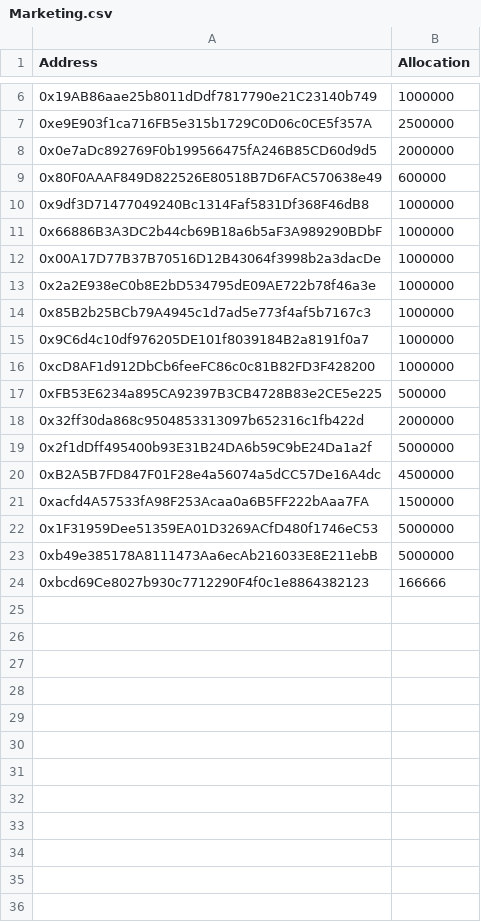
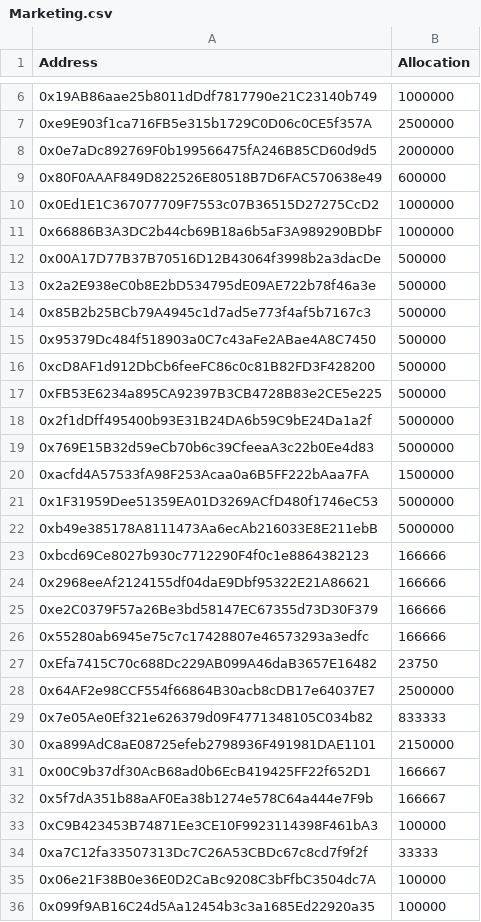
Before and after one commit to hackenproof-public/commonwealth-contracts, a CSV file: data/Marketing.csv, drawn as a sheet; only a part is shown, gaps mark what is left out; removed rows and columns are numbered as before the commit, all else as after; the diff covers the shown part only; the diff names each change by its address in the sheet, - before the commit and + after, or states it on an @@ line.

```diff
--- a/data/Marketing.csv
+++ b/data/Marketing.csv
-A10 (Address): 0x9df3D71477049240Bc1314Faf5831Df368F46dB8
+A10 (Address): 0x0Ed1E1C367077709F7553c07B36515D27275CcD2
-B12:B14 (Allocation): 1000000
+B12:B14 (Allocation): 500000
-row 15: 0x9C6d4c10df976205DE101f8039184B2a8191f0a7 | 1000000
+row 15: 0x95379Dc484f518903a0C7c43aFe2ABae4A8C7450 | 500000
-B16 (Allocation): 1000000
+B16 (Allocation): 500000
-row 18: 0x32ff30da868c9504853313097b652316c1fb422d | 2000000
-row 20: 0xB2A5B7FD847F01F28e4a56074a5dCC57De16A4dc | 4500000
+row 19: 0x769E15B32d59eCb70b6c39CfeeaA3c22b0Ee4d83 | 5000000
+row 24: 0x2968eeAf2124155df04daE9Dbf95322E21A86621 | 166666
+row 25: 0xe2C0379F57a26Be3bd58147EC67355d73D30F379 | 166666
+row 26: 0x55280ab6945e75c7c17428807e46573293a3edfc | 166666
+row 27: 0xEfa7415C70c688Dc229AB099A46daB3657E16482 | 23750
+row 28: 0x64AF2e98CCF554f66864B30acb8cDB17e64037E7 | 2500000
+row 29: 0x7e05Ae0Ef321e626379d09F4771348105C034b82 | 833333
+row 30: 0xa899AdC8aE08725efeb2798936F491981DAE1101 | 2150000
+row 31: 0x00C9b37df30AcB68ad0b6EcB419425FF22f652D1 | 166667
+row 32: 0x5f7dA351b88aAF0Ea38b1274e578C64a444e7F9b | 166667
+row 33: 0xC9B423453B74871Ee3CE10F9923114398F461bA3 | 100000
+row 34: 0xa7C12fa33507313Dc7C26A53CBDc67c8cd7f9f2f | 33333
+row 35: 0x06e21F38B0e36E0D2CaBc9208C3bFfbC3504dc7A | 100000
+row 36: 0x099f9AB16C24d5Aa12454b3c3a1685Ed22920a35 | 100000
```
Also changed, not shown: 18 added rows elsewhere in this file, data/Advisors.csv, data/SPRound1.csv, 12 other files.
